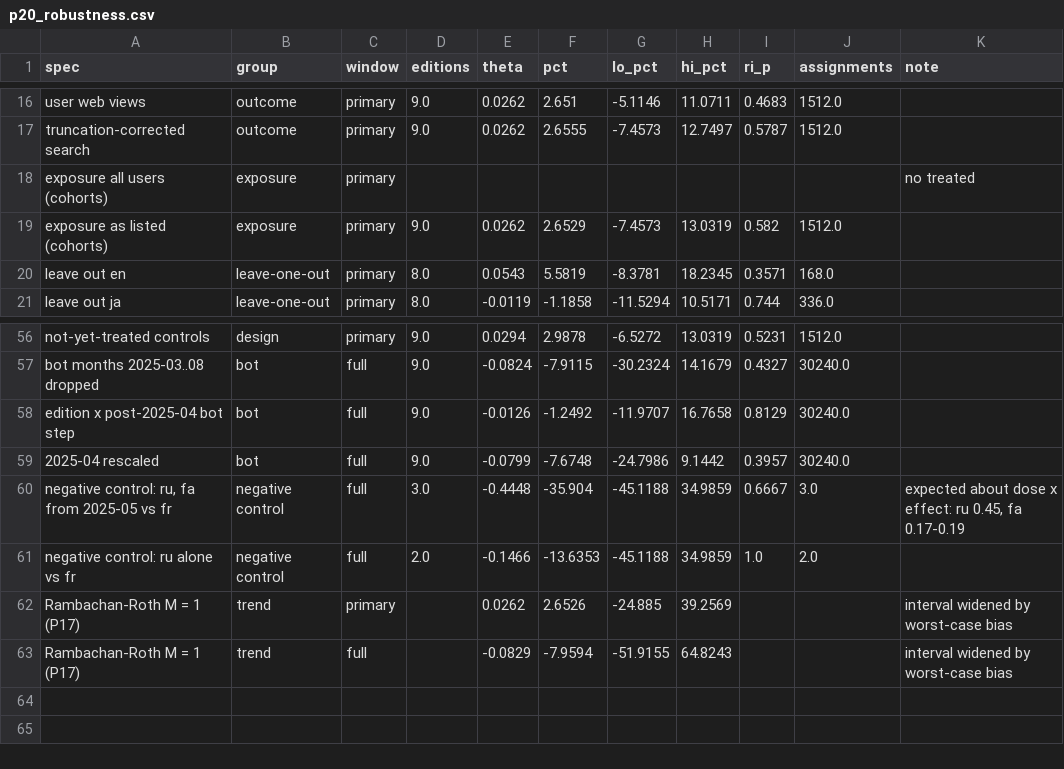
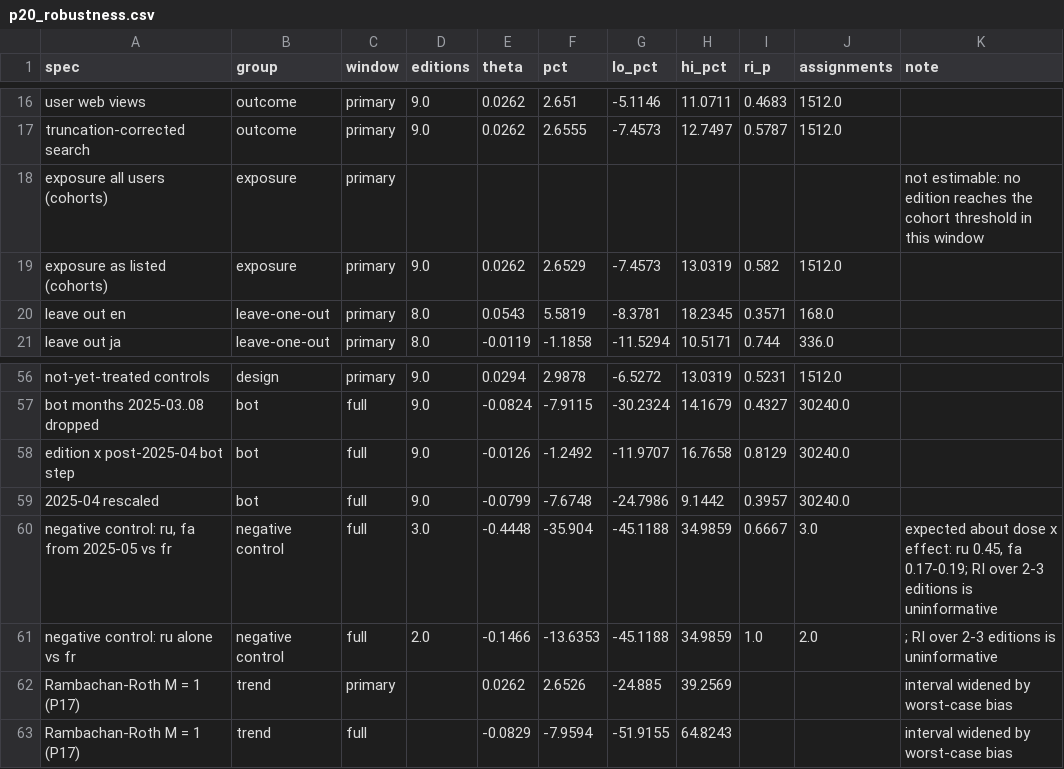
Before and after one commit to johnpospisil/wikipedia-ai-overviews, a CSV file: report/qa/p20_robustness.csv, drawn as a sheet; only a part is shown, gaps mark what is left out.

```diff
--- a/report/qa/p20_robustness.csv
+++ b/report/qa/p20_robustness.csv
@@ -17,3 +17,3 @@ user web views,outcome,primary,9.0,0.0262,2.651,-5.1146,11.0711,0.4683,1512.0,
 truncation-corrected search,outcome,primary,9.0,0.0262,2.6555,-7.4573,12.7497,0.5787,1512.0,
-exposure all users (cohorts),exposure,primary,,,,,,,,no treated
+exposure all users (cohorts),exposure,primary,,,,,,,,not estimable: no edition reaches the cohort threshold in this window
 exposure as listed (cohorts),exposure,primary,9.0,0.0262,2.6529,-7.4573,13.0319,0.582,1512.0,
@@ -59,4 +59,4 @@ edition x post-2025-04 bot step,bot,full,9.0,-0.0126,-1.2492,-11.9707,16.7658,0.
 2025-04 rescaled,bot,full,9.0,-0.0799,-7.6748,-24.7986,9.1442,0.3957,30240.0,
-"negative control: ru, fa from 2025-05 vs fr",negative control,full,3.0,-0.4448,-35.904,-45.1188,34.9859,0.6667,3.0,"expected about dose x effect: ru 0.45, fa 0.17-0.19"
-negative control: ru alone vs fr,negative control,full,2.0,-0.1466,-13.6353,-45.1188,34.9859,1.0,2.0,
+"negative control: ru, fa from 2025-05 vs fr",negative control,full,3.0,-0.4448,-35.904,-45.1188,34.9859,0.6667,3.0,"expected about dose x effect: ru 0.45, fa 0.17-0.19; RI over 2-3 editions is uninformative"
+negative control: ru alone vs fr,negative control,full,2.0,-0.1466,-13.6353,-45.1188,34.9859,1.0,2.0,; RI over 2-3 editions is uninformative
 Rambachan-Roth M = 1 (P17),trend,primary,,0.0262,2.6526,-24.885,39.2569,,,interval widened by worst-case bias
```
Also changed, not shown: 3 other files.
